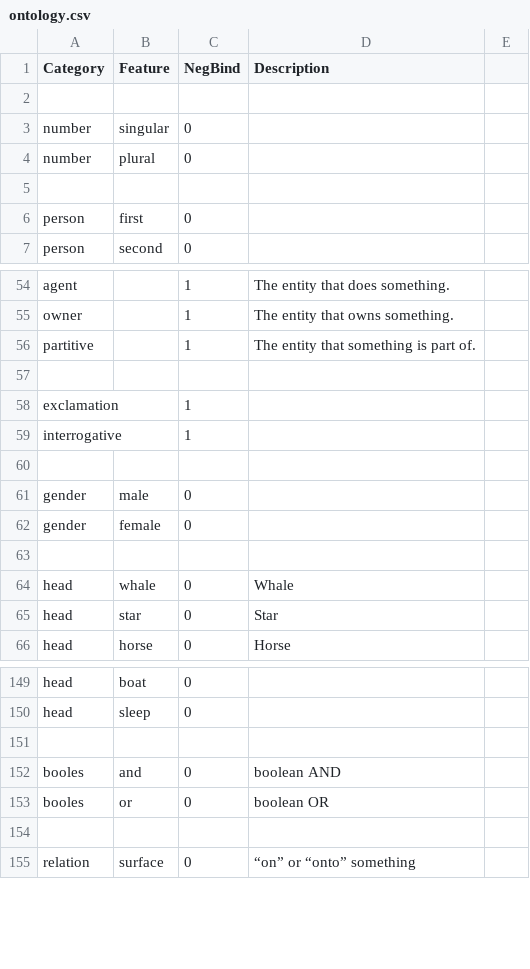
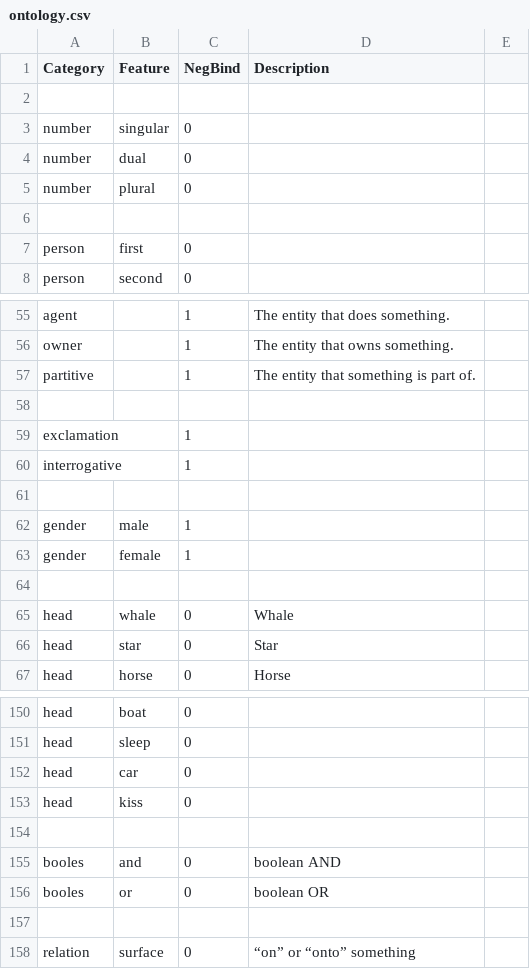
Before and after one commit to wilsonsamm/libpanini, a CSV file: ontology.csv, drawn as a sheet; only a part is shown, gaps mark what is left out.

```diff
--- a/ontology.csv
+++ b/ontology.csv
@@ -3,2 +3,3 @@ Category,Feature,NegBind,Description,
 number,singular,0,,
+number,dual,0,,
 number,plural,0,,
@@ -60,4 +61,4 @@ interrogative,,1,,
 ,,,,
-gender,male,0,,
-gender,female,0,,
+gender,male,1,,
+gender,female,1,,
 ,,,,
@@ -150,2 +151,4 @@ head,boat,0,,
 head,sleep,0,,
+head,car,0,,
+head,kiss,0,,
 ,,,,
```
Also changed, not shown: 55 other files.
